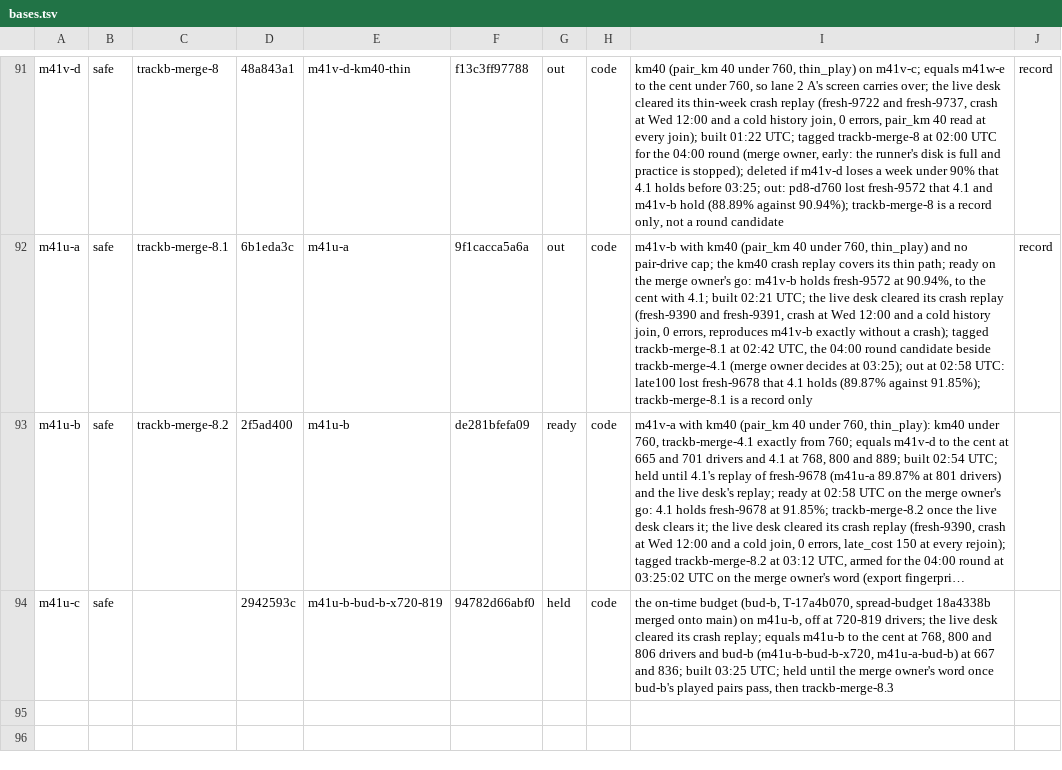
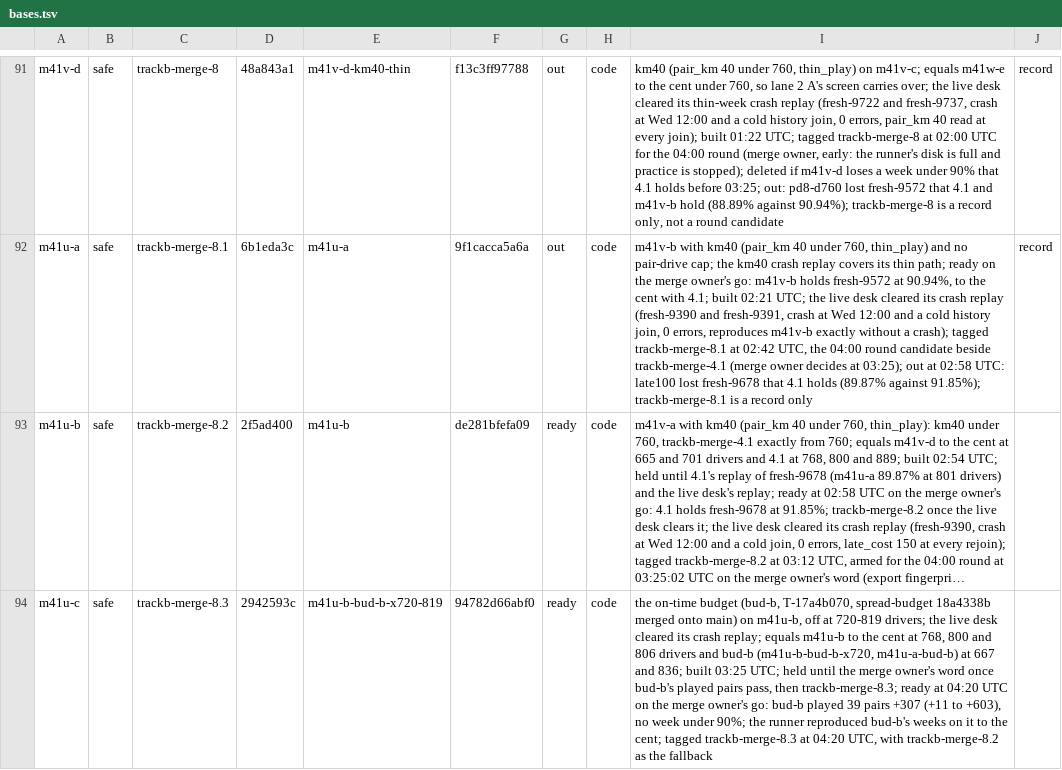
Before and after one commit to KatalystSoftware/junction-2026, a TSV file: spread/scratch/bases.tsv, drawn as a sheet; only a part is shown, gaps mark what is left out; long unchanged cells end in …; the diff names each change by its address in the sheet, - before the commit and + after, or states it on an @@ line.

Commit message:
chore(spread): bases.tsv: m41u-c ready as trackb-merge-8.3
bud-b's played pairs passed the gate (39 pairs, +307 a week, no week under 90%),
so m41u-c carries trackb-merge-8.3; trackb-merge-8.2 stays the fallback.

Amp-Thread-ID: (a team document)
Co-authored-by: Kalle Ahlström <kalle.ahlstrom@iki.fi>

```diff
--- a/spread/scratch/bases.tsv
+++ b/spread/scratch/bases.tsv
-C94: (empty)
+C94: trackb-merge-8.3
-G94: held
+G94: ready
-I94: …pass, then trackb-merge-8.3
+I94: …pass, then trackb-merge-8.3; ready at 04:20 UTC on the merge owner's go: bud-b played 39 pairs +307 (+11 to +603), no week under 90%; the runner reproduced bud-b's weeks on it to the cent; tagged trackb-merge-8.3 at 04:20 UTC, with trackb-merge-8.2 as the fallback
```
